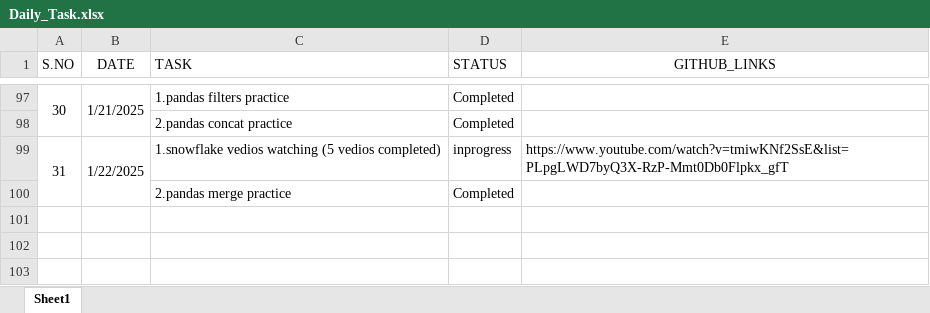
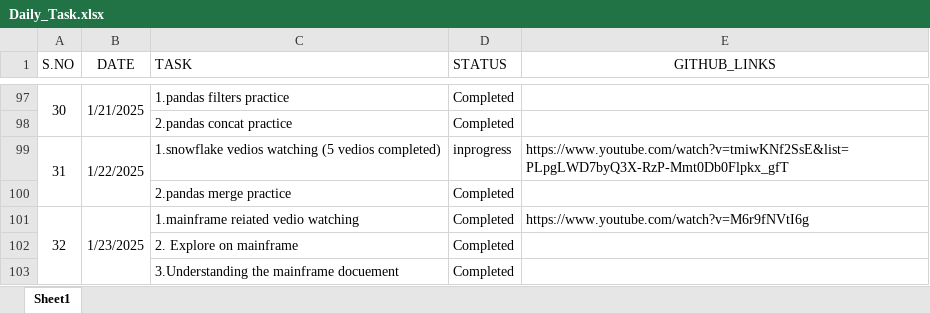
Before and after one commit to Swathiloya/Daily_Status, an Excel workbook: Daily_Task.xlsx, sheet Sheet1, drawn as a sheet; only a part is shown, gaps mark what is left out; values as stored, in another font and other column widths than the file's, no borders; the diff names each change by its address in the sheet, - before the commit and + after, or states it on an @@ line.

Commit message:
23-01-2025

```diff
--- a/Daily_Task.xlsx (sheet Sheet1)
+++ b/Daily_Task.xlsx (sheet Sheet1)
+row 101: 32 | 1/23/2025 | 1.mainframe reiated vedio watching | Completed | https://www.youtube.com/watch?v=M6r9fNVtI6g
+row 102:  |  | 2. Explore on mainframe | Completed
+row 103:  |  | 3.Understanding the mainframe docuement | Completed
```
